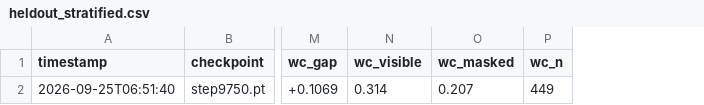
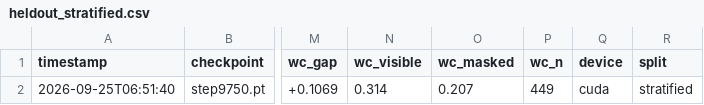
Before and after one commit to E-Motioner-X-SBS/sbs-rna, a CSV file: data/samples/analysis/runs/heldout_stratified.csv, drawn as a sheet; only a part is shown, gaps mark what is left out; the diff names each change by its address in the sheet, - before the commit and + after, or states it on an @@ line.

```diff
--- a/data/samples/analysis/runs/heldout_stratified.csv
+++ b/data/samples/analysis/runs/heldout_stratified.csv
+column Q (device), row 2: cuda
+column R (split), row 2: stratified
```
Also changed, not shown: 2 other files.
